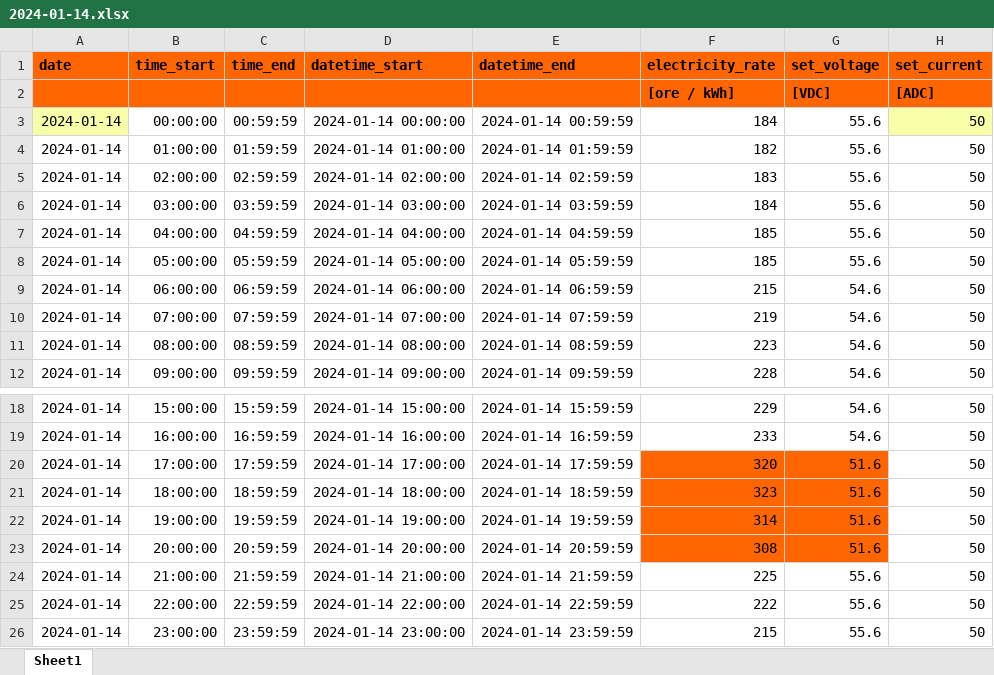
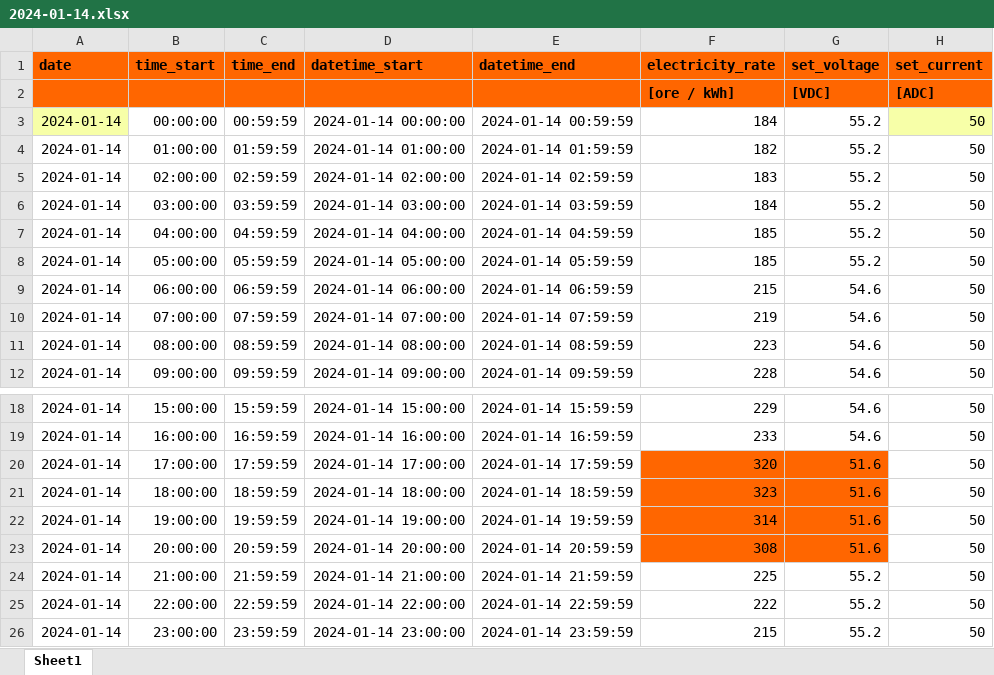
Before and after one commit to luckylinux/solar-controller, an Excel workbook: strategy/2024-01-14.xlsx, sheet Sheet1, drawn as a sheet; only a part is shown, gaps mark what is left out; values as stored, in another font and other column widths than the file's, no borders; the diff names each change by its address in the sheet, - before the commit and + after, or states it on an @@ line.

Commit message:
Used 55.2 VDC instead of 55.6 VDC for absorbption voltage. Everything is ran in open-loop so better to keep it a little bit low (3.45 VDC / cell)

```diff
--- a/strategy/2024-01-14.xlsx (sheet Sheet1)
+++ b/strategy/2024-01-14.xlsx (sheet Sheet1)
-G3:G8 (set_voltage): 55.6
+G3:G8 (set_voltage): 55.2
-G24:G26 (set_voltage): 55.6
+G24:G26 (set_voltage): 55.2
```
Also changed, not shown: strategy/2024-01-13.xlsx.
